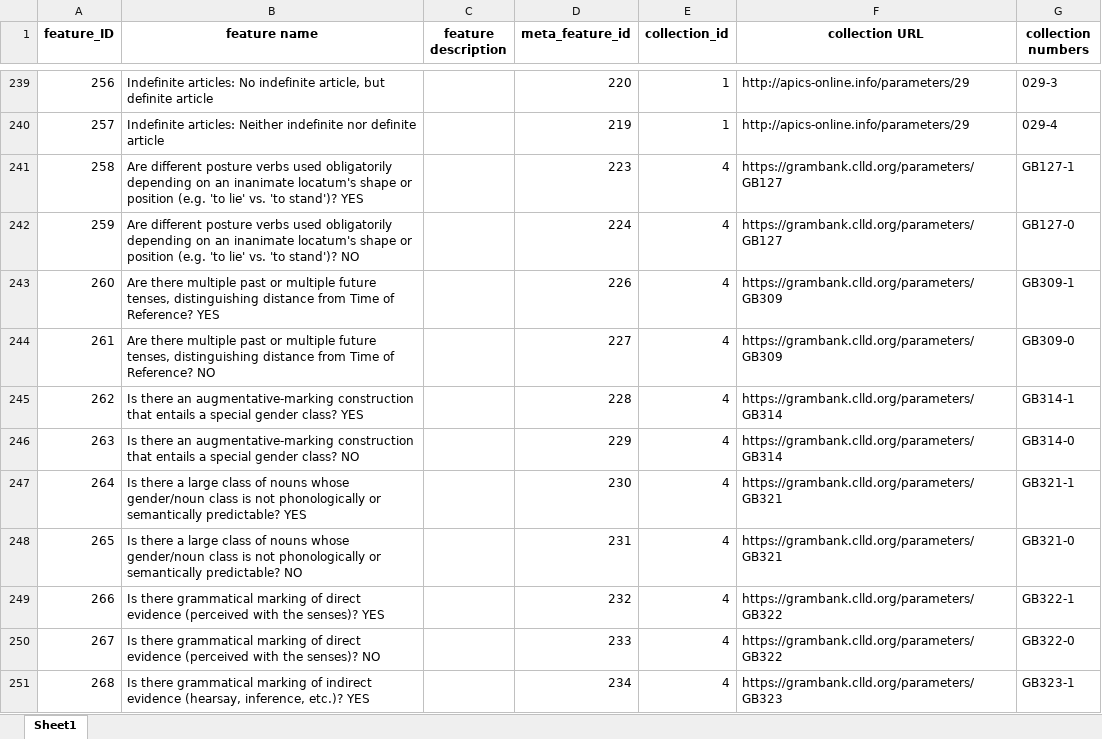
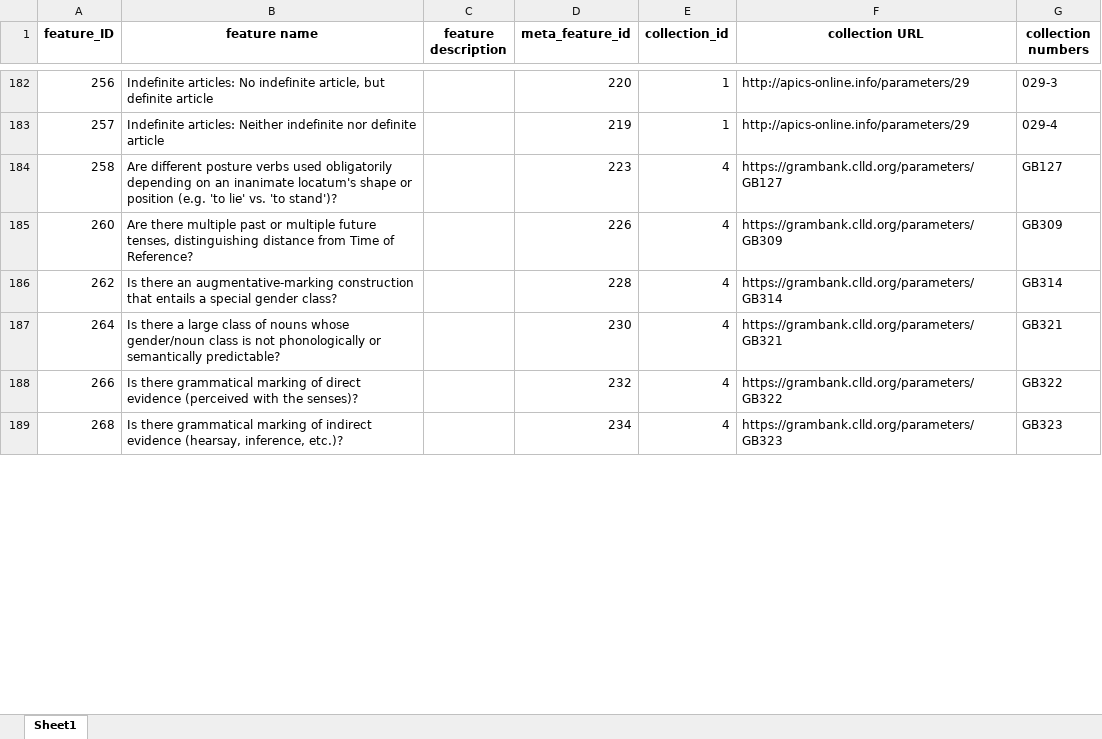
Before and after one commit to clld/grammaticon-data, an Excel workbook: raw/Features.xlsx, sheet Sheet1, drawn as a sheet; only a part is shown, gaps mark what is left out; values as stored, in another font and other column widths than the file's, no borders; removed rows and columns are numbered as before the commit, all else as after; the diff covers the shown part only; the diff names each change by its address in the sheet, - before the commit and + after, or states it on an @@ line.

Commit message:
data update

```diff
--- a/raw/Features.xlsx (sheet Sheet1)
+++ b/raw/Features.xlsx (sheet Sheet1)
-B184 (feature name): …'to stand')? YES
+B184 (feature name): …'to stand')?
-G184 (collection numbers): GB127-1
+G184 (collection numbers): GB127
-row 242: 259 | Are different posture verbs used obligatorily depending on an inanimate locatum's shape or position (e.g. 'to lie' vs. 'to stand')? NO |  | 224 | 4 | https://grambank.clld.org/parameters/GB127 | GB127-0
-B185 (feature name): …of Reference? YES
+B185 (feature name): …of Reference?
-G185 (collection numbers): GB309-1
+G185 (collection numbers): GB309
-row 244: 261 | Are there multiple past or multiple future tenses, distinguishing distance from Time of Reference? NO |  | 227 | 4 | https://grambank.clld.org/parameters/GB309 | GB309-0
-B186 (feature name): …gender class? YES
+B186 (feature name): …gender class?
-G186 (collection numbers): GB314-1
+G186 (collection numbers): GB314
-row 246: 263 | Is there an augmentative-marking construction that entails a special gender class? NO |  | 229 | 4 | https://grambank.clld.org/parameters/GB314 | GB314-0
-B187 (feature name): …semantically predictable? YES
+B187 (feature name): …semantically predictable?
-G187 (collection numbers): GB321-1
+G187 (collection numbers): GB321
-row 248: 265 | Is there a large class of nouns whose gender/noun class is not phonologically or semantically predictable? NO |  | 231 | 4 | https://grambank.clld.org/parameters/GB321 | GB321-0
-B188 (feature name): …the senses)? YES
+B188 (feature name): …the senses)?
-G188 (collection numbers): GB322-1
+G188 (collection numbers): GB322
-row 250: 267 | Is there grammatical marking of direct evidence (perceived with the senses)? NO |  | 233 | 4 | https://grambank.clld.org/parameters/GB322 | GB322-0
-B189 (feature name): …inference, etc.)? YES
+B189 (feature name): …inference, etc.)?
-G189 (collection numbers): GB323-1
+G189 (collection numbers): GB323
```
Also changed, not shown: 1 added row, 131 removed rows and 246 edited cells elsewhere in this sheet, raw/Concepthierarchy.xlsx, raw/Concepts.xlsx, 7 other files.
